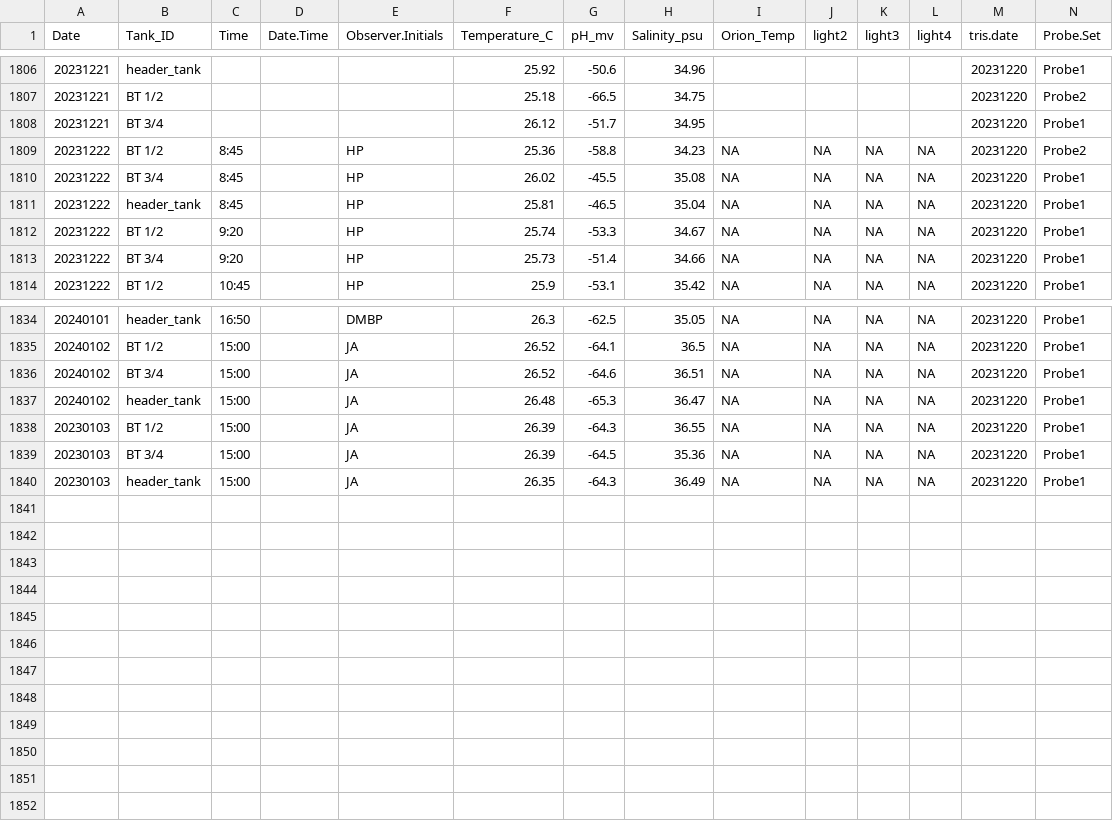
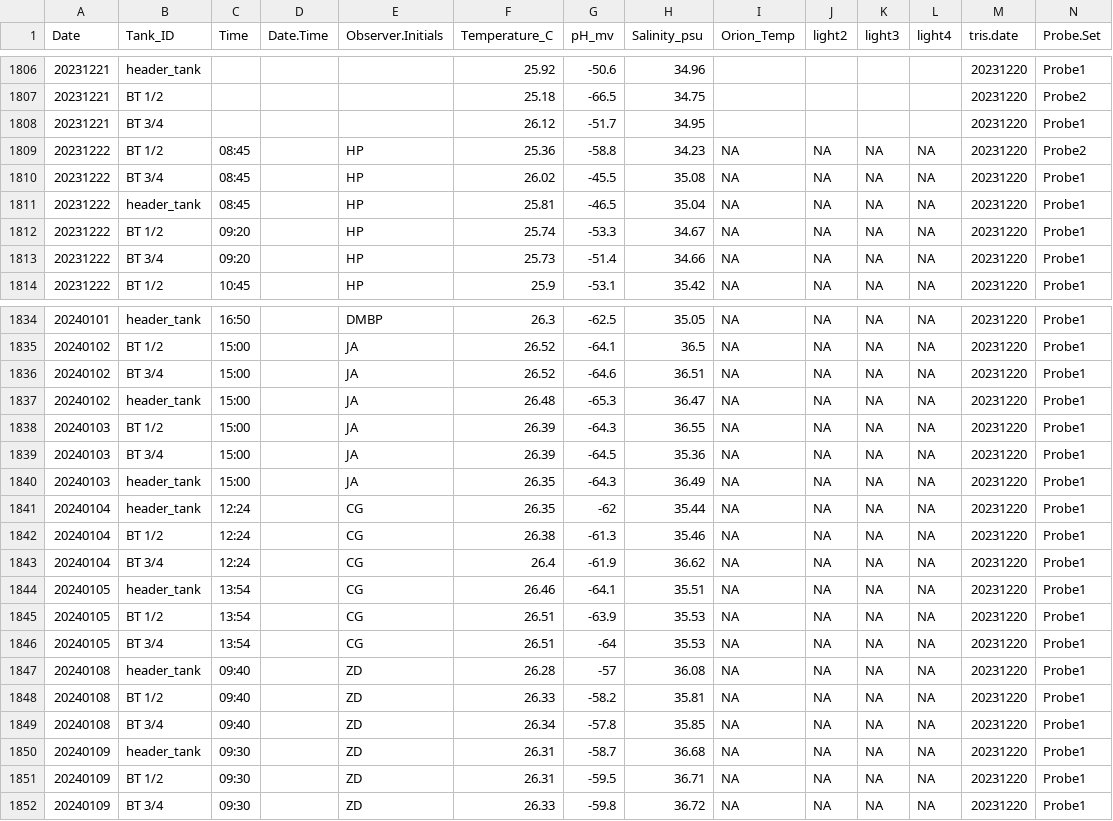
Before and after one commit to Putnam-Lab/CBLS_Wetlab, a CSV file: Data/Daily_measurements_tracking.csv, drawn as a sheet; only a part is shown, gaps mark what is left out; rows hold the shown columns only; the diff names each change by its address in the sheet, - before the commit and + after, or states it on an @@ line.

```diff
--- a/Data/Daily_measurements_tracking.csv
+++ b/Data/Daily_measurements_tracking.csv
-C1809:C1811 (Time): 8:45
+C1809:C1811 (Time): 08:45
-C1812:C1813 (Time): 9:20
+C1812:C1813 (Time): 09:20
-A1838:A1840 (Date): 20230103
+A1838:A1840 (Date): 20240103
+row 1841: 20240104 | header_tank | 12:24 |  | CG | 26.35 | -62 | 35.44 | NA | NA | NA | NA | 20231220 | Probe1
+row 1842: 20240104 | BT 1/2 | 12:24 |  | CG | 26.38 | -61.3 | 35.46 | NA | NA | NA | NA | 20231220 | Probe1
+row 1843: 20240104 | BT 3/4 | 12:24 |  | CG | 26.4 | -61.9 | 36.62 | NA | NA | NA | NA | 20231220 | Probe1
+row 1844: 20240105 | header_tank | 13:54 |  | CG | 26.46 | -64.1 | 35.51 | NA | NA | NA | NA | 20231220 | Probe1
+row 1845: 20240105 | BT 1/2 | 13:54 |  | CG | 26.51 | -63.9 | 35.53 | NA | NA | NA | NA | 20231220 | Probe1
+row 1846: 20240105 | BT 3/4 | 13:54 |  | CG | 26.51 | -64 | 35.53 | NA | NA | NA | NA | 20231220 | Probe1
+row 1847: 20240108 | header_tank | 09:40 |  | ZD | 26.28 | -57 | 36.08 | NA | NA | NA | NA | 20231220 | Probe1
+row 1848: 20240108 | BT 1/2 | 09:40 |  | ZD | 26.33 | -58.2 | 35.81 | NA | NA | NA | NA | 20231220 | Probe1
+row 1849: 20240108 | BT 3/4 | 09:40 |  | ZD | 26.34 | -57.8 | 35.85 | NA | NA | NA | NA | 20231220 | Probe1
+row 1850: 20240109 | header_tank | 09:30 |  | ZD | 26.31 | -58.7 | 36.68 | NA | NA | NA | NA | 20231220 | Probe1
+row 1851: 20240109 | BT 1/2 | 09:30 |  | ZD | 26.31 | -59.5 | 36.71 | NA | NA | NA | NA | 20231220 | Probe1
+row 1852: 20240109 | BT 3/4 | 09:30 |  | ZD | 26.33 | -59.8 | 36.72 | NA | NA | NA | NA | 20231220 | Probe1
```
Also changed, not shown: 2 other files.
